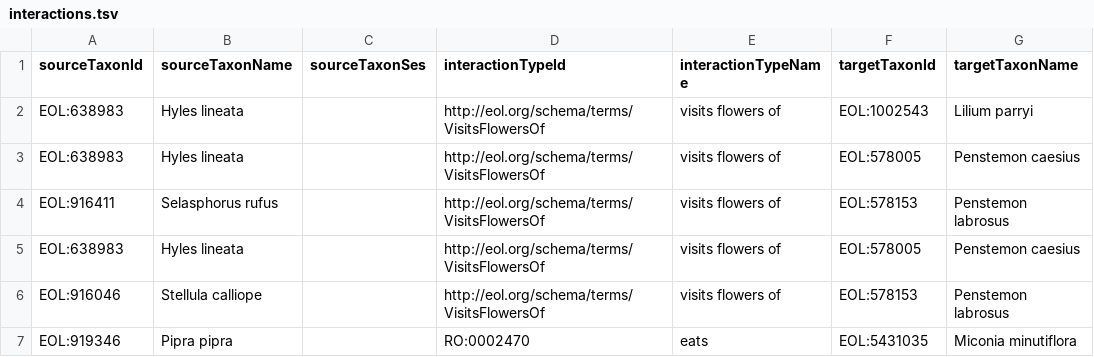
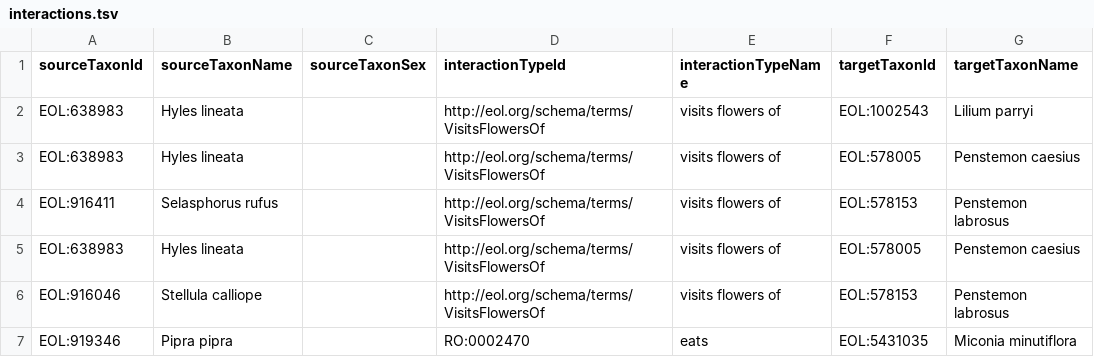
Before and after one commit to millerse/Bird-Pollination, a TSV file: interactions.tsv, drawn as a sheet; only a part is shown; the diff names each change by its address in the sheet, - before the commit and + after, or states it on an @@ line.

Commit message:
Update interactions.tsv

```diff
--- a/interactions.tsv
+++ b/interactions.tsv
-C1: sourceTaxonSes
+C1: sourceTaxonSex
```
